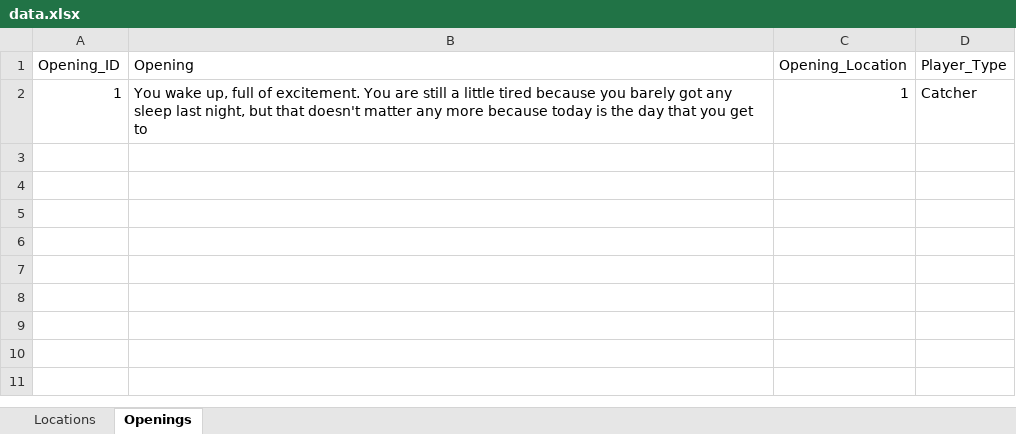
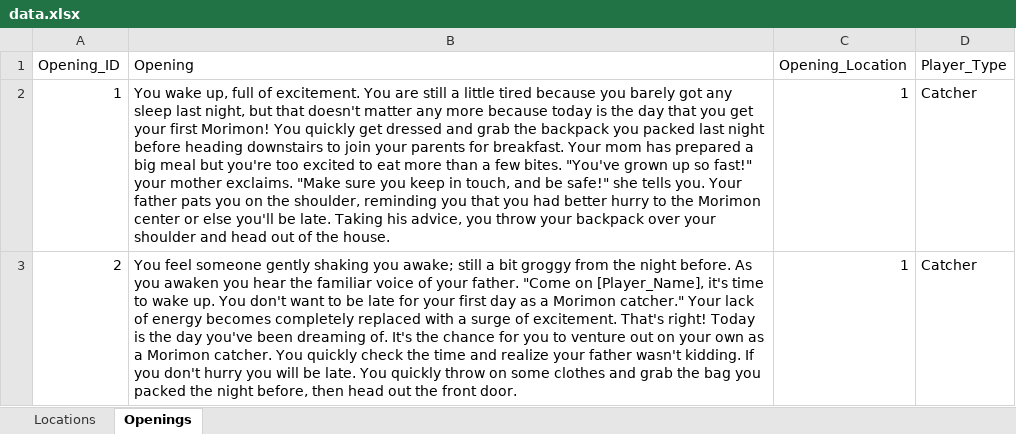
Before and after one commit to nominalgames/MorimonStoryMaker, an Excel workbook: data.xlsx, sheet Openings, drawn as a sheet; values as stored, in another font and other column widths than the file's, no borders; charts and pictures not drawn; the diff names each change by its address in the sheet, - before the commit and + after, or states it on an @@ line.

```diff
--- a/data.xlsx (sheet Openings)
+++ b/data.xlsx (sheet Openings)
-B2 (Opening): …you get to
+B2 (Opening): …you get your first Morimon! You quickly get dressed and grab the backpack you packed last night before heading downstairs to join your parents for breakfast. Your mom has prepared a big meal but you're too excited to eat more than a few bites. "You've grown up so fast!" your mother exclaims. "Make sure you keep in touch, and be safe!" she tells you. Your father pats you on the shoulder, reminding you that you had better hurry to the Morimon center or else you'll be late. Taking his advice, you throw your backpack over your shoulder and head out of the house.
+row 3: 2 | You feel someone gently shaking you awake; still a bit groggy from the night before. As you awaken you hear the familiar voice of your father. "Come on [Player_Name], it's time to wake up. You don't want to be late for your first day as a Morimon catcher." Your lack of energy becomes completely replaced with a surge of excitement. That's right! Today is the day you've been dreaming of. It's the chance for you to venture out on your own as a Morimon catcher. You quickly check the time and realize your father wasn't kidding. If you don't hurry you will be late. You quickly throw on some clothes and grab the bag you packed the night before, then head out the front door. | 1 | Catcher
```
Also changed, not shown: 3 other files.
